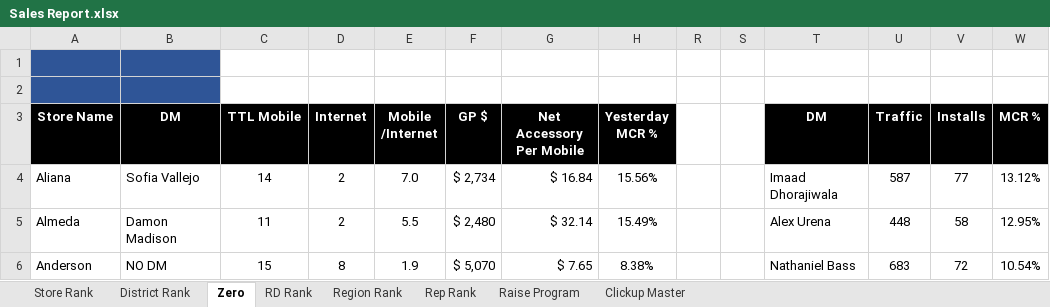
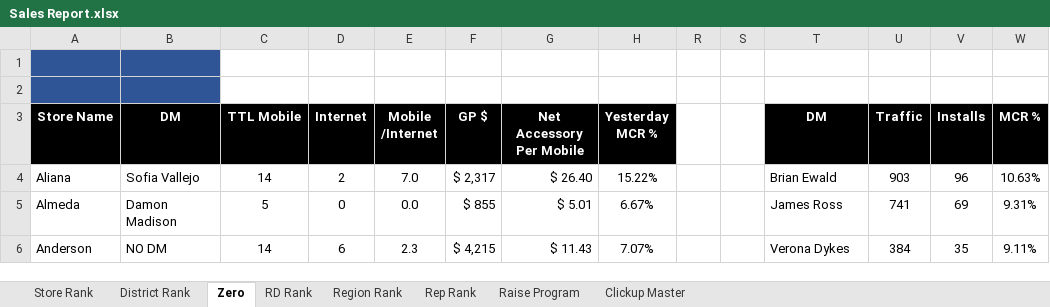
Before and after one commit to BlufoxMobile/Daily-Sales-Report, an Excel workbook: data/Sales Report.xlsx, sheet Zero, drawn as a sheet; only a part is shown; values as stored, in another font and other column widths than the file's, no borders; charts and pictures and conditional formats not drawn; the diff covers the shown part only; the diff names each change by its address in the sheet, - before the commit and + after, or states it on an @@ line.

```diff
--- a/data/Sales Report.xlsx (sheet Zero)
+++ b/data/Sales Report.xlsx (sheet Zero)
-F4 (GP $): $ 2,734
+F4 (GP $): $ 2,317
-G4 (Net Accessory Per Mobile): $ 16.84
+G4 (Net Accessory Per Mobile): $ 26.40
-H4 (Yesterday MCR %): 15.56%
+H4 (Yesterday MCR %): 15.22%
-T4 (DM): Imaad Dhorajiwala
+T4 (DM): Brian Ewald
-U4 (Traffic): 587
+U4 (Traffic): 903
-V4 (Installs): 77
+V4 (Installs): 96
-W4 (MCR %): 13.12%
+W4 (MCR %): 10.63%
-C5 (TTL Mobile): 11
+C5 (TTL Mobile): 5
-D5 (Internet): 2
+D5 (Internet): 0
-E5 (Mobile /Internet): 5.5
+E5 (Mobile /Internet): 0.0
-F5 (GP $): $ 2,480
+F5 (GP $): $ 855
-G5 (Net Accessory Per Mobile): $ 32.14
+G5 (Net Accessory Per Mobile): $ 5.01
-H5 (Yesterday MCR %): 15.49%
+H5 (Yesterday MCR %): 6.67%
-T5 (DM): Alex Urena
+T5 (DM): James Ross
-U5 (Traffic): 448
+U5 (Traffic): 741
-V5 (Installs): 58
+V5 (Installs): 69
-W5 (MCR %): 12.95%
+W5 (MCR %): 9.31%
-C6 (TTL Mobile): 15
+C6 (TTL Mobile): 14
-D6 (Internet): 8
+D6 (Internet): 6
-E6 (Mobile /Internet): 1.9
+E6 (Mobile /Internet): 2.3
-F6 (GP $): $ 5,070
+F6 (GP $): $ 4,215
-G6 (Net Accessory Per Mobile): $ 7.65
+G6 (Net Accessory Per Mobile): $ 11.43
-H6 (Yesterday MCR %): 8.38%
+H6 (Yesterday MCR %): 7.07%
-T6 (DM): Nathaniel Bass
+T6 (DM): Verona Dykes
-U6 (Traffic): 683
+U6 (Traffic): 384
-V6 (Installs): 72
+V6 (Installs): 35
-W6 (MCR %): 10.54%
+W6 (MCR %): 9.11%
```
Also changed, not shown: 874 edited cells elsewhere in this sheet, sheet Rep Rank, sheet Store Rank, sheet Raise Program, sheet District Rank, sheet Region Rank, sheet RD Rank, 1 more sheet, hidden cells.
